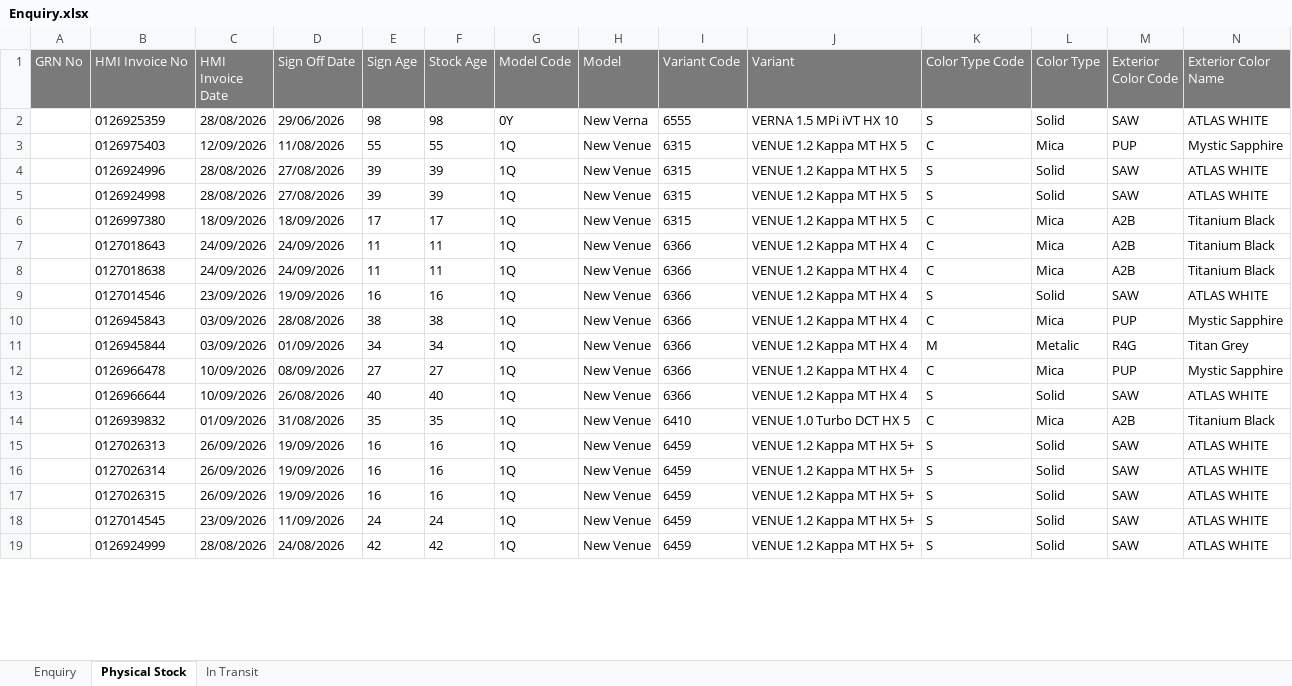
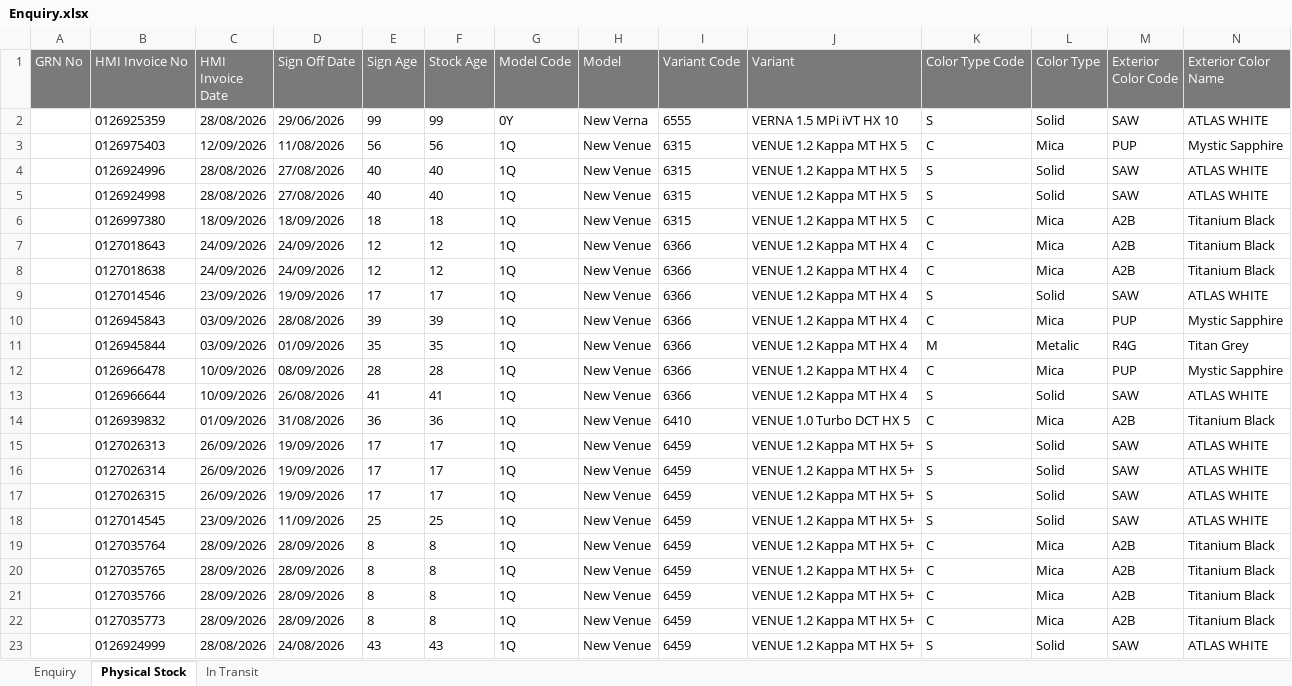
Before and after one commit to UnnatiM2009/Hyundai_ETBR, an Excel workbook: data/Enquiry.xlsx, sheet Physical Stock, drawn as a sheet; only a part is shown; values as stored, in another font and other column widths than the file's, no borders; addresses are those after the commit; rows hold the shown columns only; the diff covers the shown part only; the diff names each change by its address in the sheet, - before the commit and + after, or states it on an @@ line.

```diff
--- a/data/Enquiry.xlsx (sheet Physical Stock)
+++ b/data/Enquiry.xlsx (sheet Physical Stock)
-E2 (Sign Age): 98
+E2 (Sign Age): 99
-F2 (Stock Age): 98
+F2 (Stock Age): 99
-E3 (Sign Age): 55
+E3 (Sign Age): 56
-F3 (Stock Age): 55
+F3 (Stock Age): 56
-E4:E5 (Sign Age): 39
+E4:E5 (Sign Age): 40
-F4:F5 (Stock Age): 39
+F4:F5 (Stock Age): 40
-E6 (Sign Age): 17
+E6 (Sign Age): 18
-F6 (Stock Age): 17
+F6 (Stock Age): 18
-E7:E8 (Sign Age): 11
+E7:E8 (Sign Age): 12
-F7:F8 (Stock Age): 11
+F7:F8 (Stock Age): 12
-E9 (Sign Age): 16
+E9 (Sign Age): 17
-F9 (Stock Age): 16
+F9 (Stock Age): 17
-E10 (Sign Age): 38
+E10 (Sign Age): 39
-F10 (Stock Age): 38
+F10 (Stock Age): 39
-E11 (Sign Age): 34
+E11 (Sign Age): 35
-F11 (Stock Age): 34
+F11 (Stock Age): 35
-E12 (Sign Age): 27
+E12 (Sign Age): 28
-F12 (Stock Age): 27
+F12 (Stock Age): 28
-E13 (Sign Age): 40
+E13 (Sign Age): 41
-F13 (Stock Age): 40
+F13 (Stock Age): 41
-E14 (Sign Age): 35
+E14 (Sign Age): 36
-F14 (Stock Age): 35
+F14 (Stock Age): 36
-E15:E17 (Sign Age): 16
+E15:E17 (Sign Age): 17
-F15:F17 (Stock Age): 16
+F15:F17 (Stock Age): 17
-E18 (Sign Age): 24
+E18 (Sign Age): 25
-F18 (Stock Age): 24
+F18 (Stock Age): 25
+row 19:  | 0127035764 | 28/09/2026 | 28/09/2026 | 8 | 8 | 1Q | New Venue | 6459 | VENUE 1.2 Kappa MT HX 5+ | C | Mica | A2B | Titanium Black
+row 20:  | 0127035765 | 28/09/2026 | 28/09/2026 | 8 | 8 | 1Q | New Venue | 6459 | VENUE 1.2 Kappa MT HX 5+ | C | Mica | A2B | Titanium Black
+row 21:  | 0127035766 | 28/09/2026 | 28/09/2026 | 8 | 8 | 1Q | New Venue | 6459 | VENUE 1.2 Kappa MT HX 5+ | C | Mica | A2B | Titanium Black
+row 22:  | 0127035773 | 28/09/2026 | 28/09/2026 | 8 | 8 | 1Q | New Venue | 6459 | VENUE 1.2 Kappa MT HX 5+ | C | Mica | A2B | Titanium Black
-E23 (Sign Age): 42
+E23 (Sign Age): 43
-F23 (Stock Age): 42
+F23 (Stock Age): 43
```
Also changed, not shown: 6 added rows and 66 edited cells elsewhere in this sheet, sheet Enquiry, sheet In Transit, 2 other files.
